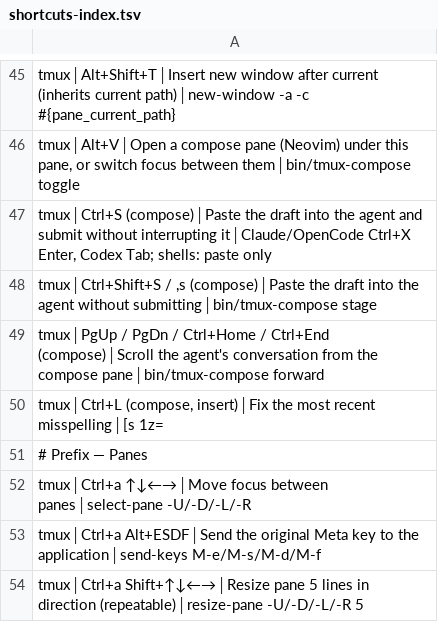
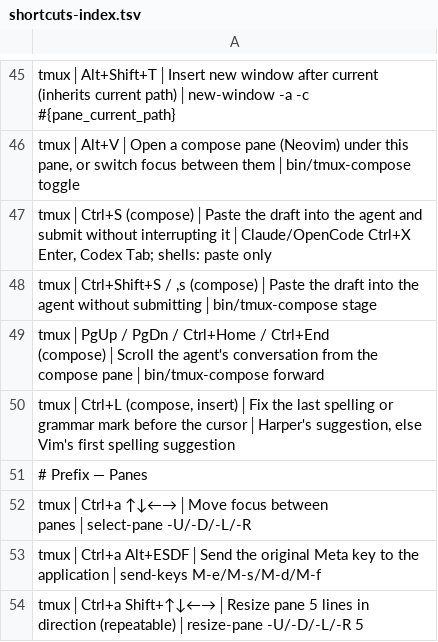
Before and after one commit to tafk7/dotfiles, a TSV file: shell/shortcuts-index.tsv, drawn as a sheet; only a part is shown, gaps mark what is left out.

Commit message:
Ctrl+L in compose applies Harper's fix; park an AI cleanup key
Ctrl+L fixed only the last misspelling, with Vim's first suggestion for the
word alone. It now takes the latest Harper mark before the cursor, spelling
or grammar, and applies Harper's suggested edit; a mark already fixed but not
yet cleared is skipped. Without harper-ls, or when no mark applies, Vim's
first spelling suggestion is used as before, now applied directly so the
cursor stays where the typing was.

issues/compose-ai-cleanup.md parks a model-based cleanup key for design.

```diff
--- a/shell/shortcuts-index.tsv
+++ b/shell/shortcuts-index.tsv
@@ -49,3 +49,3 @@ tmux│Ctrl+Shift+S / ,s (compose)│Paste the draft into the agent without subm
 tmux│PgUp / PgDn / Ctrl+Home / Ctrl+End (compose)│Scroll the agent's conversation from the compose pane│bin/tmux-compose forward
-tmux│Ctrl+L (compose, insert)│Fix the most recent misspelling│[s 1z=
+tmux│Ctrl+L (compose, insert)│Fix the last spelling or grammar mark before the cursor│Harper's suggestion, else Vim's first spelling suggestion
 # Prefix — Panes
```
Also changed, not shown: 5 other files.
